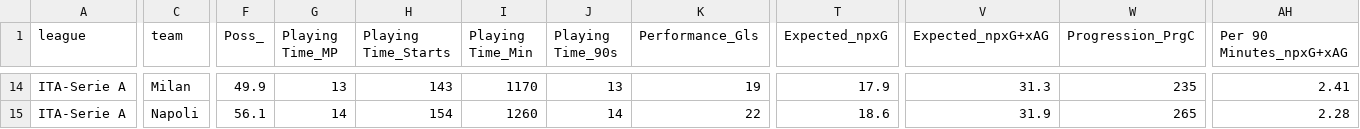
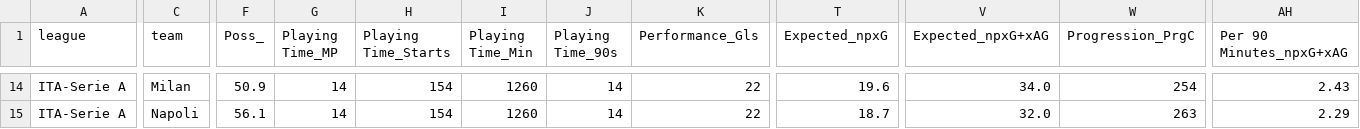
Before and after one commit to incisemih/cebindeki-iddaa-robotu, a CSV file: data/ITA_stats.csv, drawn as a sheet; only a part is shown, gaps mark what is left out; the diff covers the shown part only; the diff names each change by its address in the sheet, - before the commit and + after, or states it on an @@ line.

```diff
--- a/data/ITA_stats.csv
+++ b/data/ITA_stats.csv
-F14 (Poss_): 49.9
+F14 (Poss_): 50.9
-G14 (Playing Time_MP): 13
+G14 (Playing Time_MP): 14
-H14 (Playing Time_Starts): 143
+H14 (Playing Time_Starts): 154
-I14 (Playing Time_Min): 1170
+I14 (Playing Time_Min): 1260
-J14 (Playing Time_90s): 13
+J14 (Playing Time_90s): 14
-K14 (Performance_Gls): 19
+K14 (Performance_Gls): 22
-T14 (Expected_npxG): 17.9
+T14 (Expected_npxG): 19.6
-V14 (Expected_npxG+xAG): 31.3
+V14 (Expected_npxG+xAG): 34.0
-W14 (Progression_PrgC): 235
+W14 (Progression_PrgC): 254
-AH14 (Per 90 Minutes_npxG+xAG): 2.41
+AH14 (Per 90 Minutes_npxG+xAG): 2.43
-T15 (Expected_npxG): 18.6
+T15 (Expected_npxG): 18.7
-V15 (Expected_npxG+xAG): 31.9
+V15 (Expected_npxG+xAG): 32.0
-W15 (Progression_PrgC): 265
+W15 (Progression_PrgC): 263
-AH15 (Per 90 Minutes_npxG+xAG): 2.28
+AH15 (Per 90 Minutes_npxG+xAG): 2.29
```
Also changed, not shown: 185 edited cells elsewhere in this file, data/ENG_fikstur.csv, data/ESP_fikstur.csv, 12 other files.
